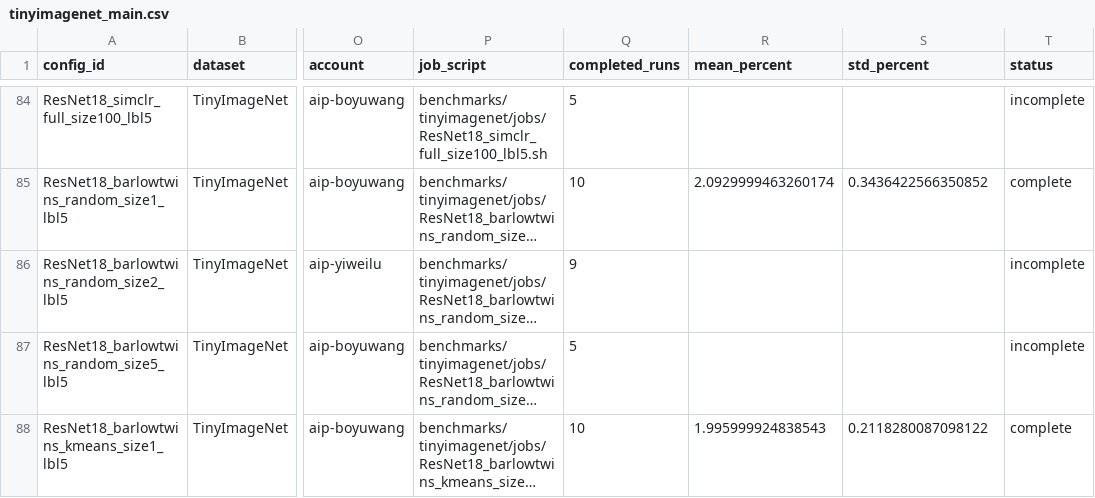
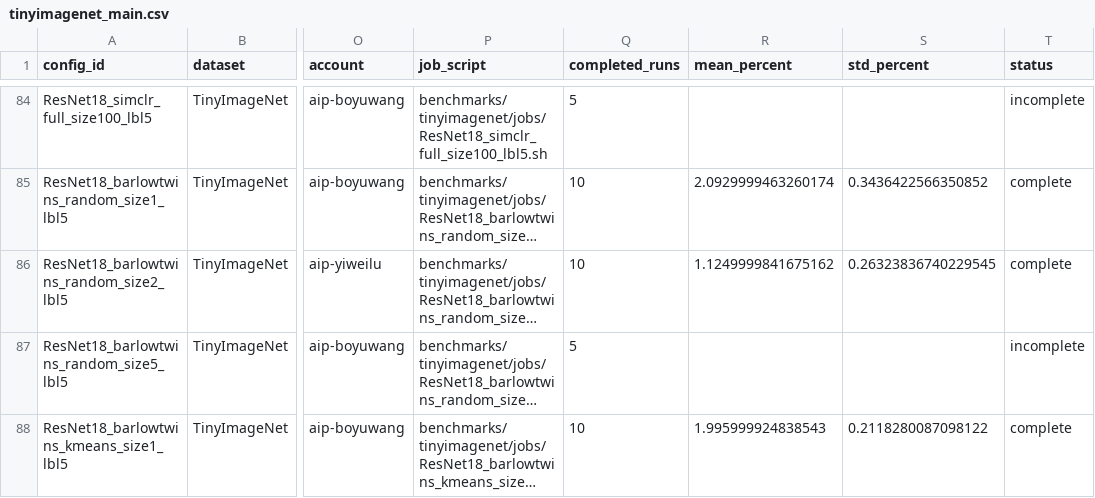
Before and after one commit to mhmoslemi/MKDT, a CSV file: benchmarks/tinyimagenet/results/batch_20261009T163143Z_D8Lnde/tinyimagenet_main.csv, drawn as a sheet; only a part is shown, gaps mark what is left out; long unchanged cells end in …; the diff names each change by its address in the sheet, - before the commit and + after, or states it on an @@ line.

```diff
--- a/benchmarks/tinyimagenet/results/batch_20261009T163143Z_D8Lnde/tinyimagenet_main.csv
+++ b/benchmarks/tinyimagenet/results/batch_20261009T163143Z_D8Lnde/tinyimagenet_main.csv
-Q86 (completed_runs): 9
+Q86 (completed_runs): 10
-R86 (mean_percent): (empty)
+R86 (mean_percent): 1.1249999841675162
-S86 (std_percent): (empty)
+S86 (std_percent): 0.26323836740229545
-T86 (status): incomplete
+T86 (status): complete
```
Also changed, not shown: 10 other files.
